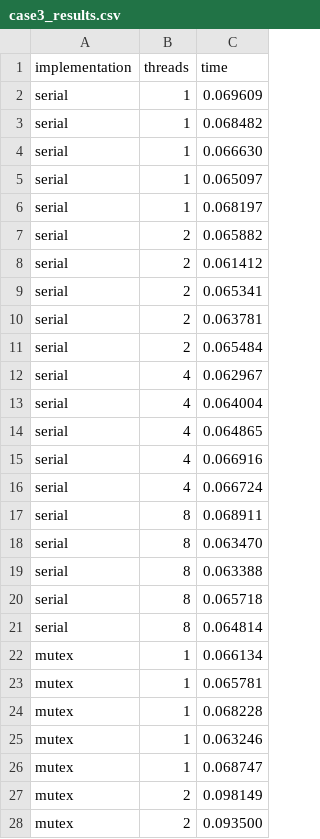
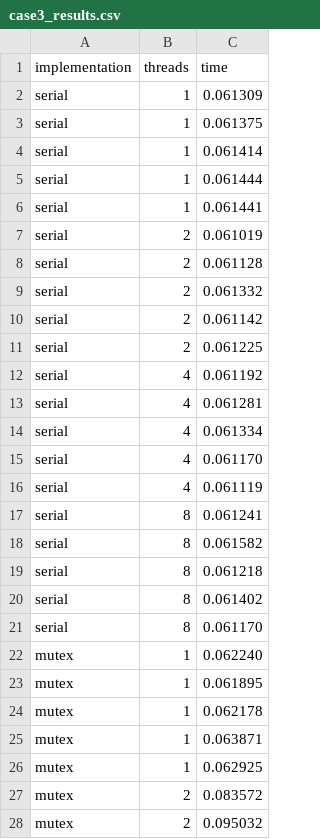
Before and after one commit to malinduGamage/pthread-linkedlist-benchmark, a CSV file: data/case3_results.csv, drawn as a sheet; only a part is shown; the diff covers the shown part only.

```diff
--- a/data/case3_results.csv
+++ b/data/case3_results.csv
@@ -1,28 +1,28 @@
 implementation,threads,time
-serial,1,0.069609
-serial,1,0.068482
-serial,1,0.066630
-serial,1,0.065097
-serial,1,0.068197
-serial,2,0.065882
-serial,2,0.061412
-serial,2,0.065341
-serial,2,0.063781
-serial,2,0.065484
-serial,4,0.062967
-serial,4,0.064004
-serial,4,0.064865
-serial,4,0.066916
-serial,4,0.066724
-serial,8,0.068911
-serial,8,0.063470
-serial,8,0.063388
-serial,8,0.065718
-serial,8,0.064814
-mutex,1,0.066134
-mutex,1,0.065781
-mutex,1,0.068228
-mutex,1,0.063246
-mutex,1,0.068747
-mutex,2,0.098149
-mutex,2,0.093500
+serial,1,0.061309
+serial,1,0.061375
+serial,1,0.061414
+serial,1,0.061444
+serial,1,0.061441
+serial,2,0.061019
+serial,2,0.061128
+serial,2,0.061332
+serial,2,0.061142
+serial,2,0.061225
+serial,4,0.061192
+serial,4,0.061281
+serial,4,0.061334
+serial,4,0.061170
+serial,4,0.061119
+serial,8,0.061241
+serial,8,0.061582
+serial,8,0.061218
+serial,8,0.061402
+serial,8,0.061170
+mutex,1,0.062240
+mutex,1,0.061895
+mutex,1,0.062178
+mutex,1,0.063871
+mutex,1,0.062925
+mutex,2,0.083572
+mutex,2,0.095032
```
Also changed, not shown: 33 edited cells elsewhere in this file, data/case1_results.csv, data/case2_results.csv, 14 other files.
